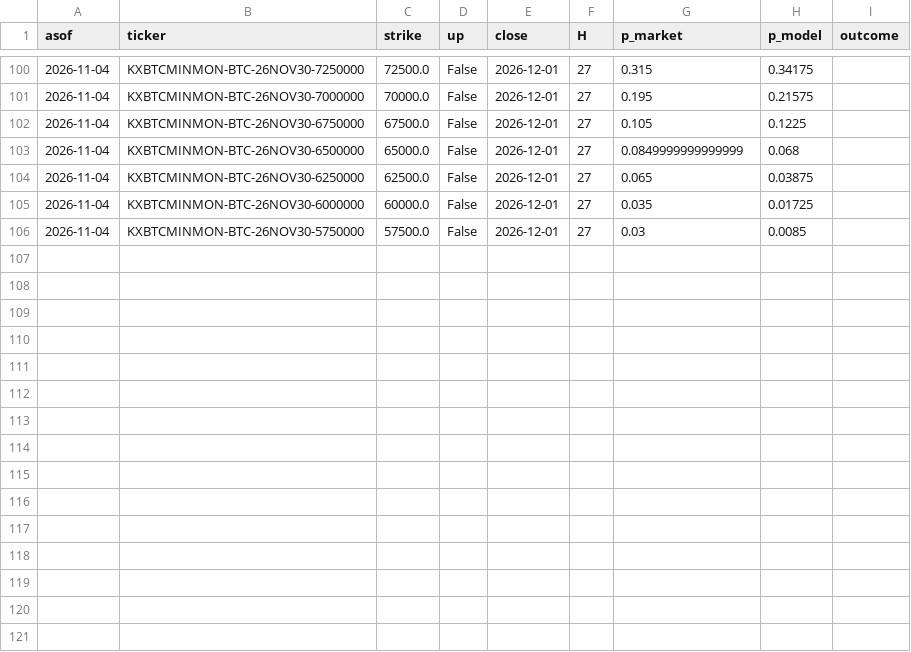
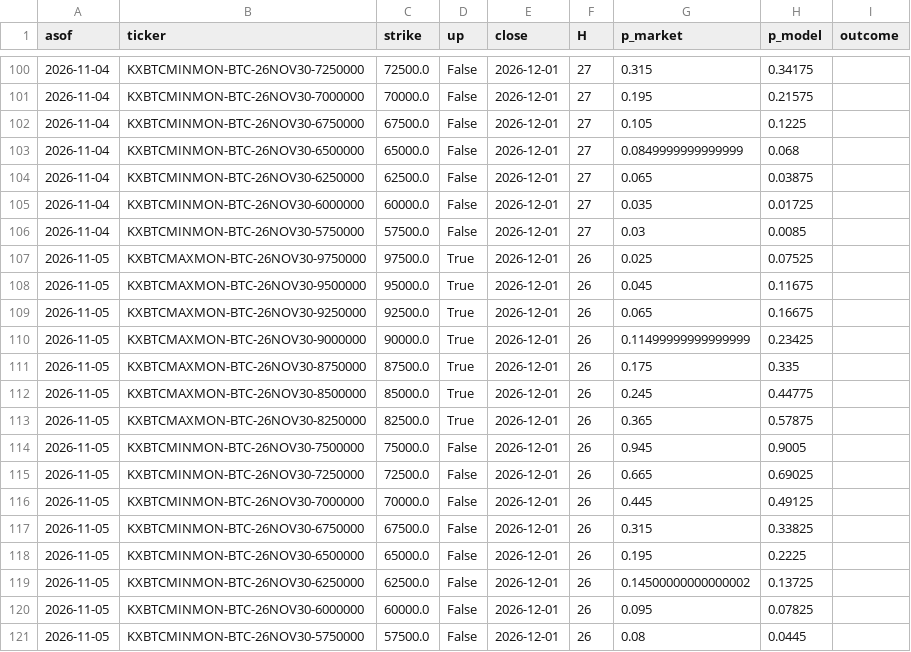
Before and after one commit to wywigacz/bitcoin-barometer, a CSV file: data/judge_live.csv, drawn as a sheet; only a part is shown, gaps mark what is left out; the diff names each change by its address in the sheet, - before the commit and + after, or states it on an @@ line.

```diff
--- a/data/judge_live.csv
+++ b/data/judge_live.csv
+row 107: 2026-11-05 | KXBTCMAXMON-BTC-26NOV30-9750000 | 97500.0 | True | 2026-12-01 | 26 | 0.025 | 0.07525
+row 108: 2026-11-05 | KXBTCMAXMON-BTC-26NOV30-9500000 | 95000.0 | True | 2026-12-01 | 26 | 0.045 | 0.11675
+row 109: 2026-11-05 | KXBTCMAXMON-BTC-26NOV30-9250000 | 92500.0 | True | 2026-12-01 | 26 | 0.065 | 0.16675
+row 110: 2026-11-05 | KXBTCMAXMON-BTC-26NOV30-9000000 | 90000.0 | True | 2026-12-01 | 26 | 0.11499999999999999 | 0.23425
+row 111: 2026-11-05 | KXBTCMAXMON-BTC-26NOV30-8750000 | 87500.0 | True | 2026-12-01 | 26 | 0.175 | 0.335
+row 112: 2026-11-05 | KXBTCMAXMON-BTC-26NOV30-8500000 | 85000.0 | True | 2026-12-01 | 26 | 0.245 | 0.44775
+row 113: 2026-11-05 | KXBTCMAXMON-BTC-26NOV30-8250000 | 82500.0 | True | 2026-12-01 | 26 | 0.365 | 0.57875
+row 114: 2026-11-05 | KXBTCMINMON-BTC-26NOV30-7500000 | 75000.0 | False | 2026-12-01 | 26 | 0.945 | 0.9005
+row 115: 2026-11-05 | KXBTCMINMON-BTC-26NOV30-7250000 | 72500.0 | False | 2026-12-01 | 26 | 0.665 | 0.69025
+row 116: 2026-11-05 | KXBTCMINMON-BTC-26NOV30-7000000 | 70000.0 | False | 2026-12-01 | 26 | 0.445 | 0.49125
+row 117: 2026-11-05 | KXBTCMINMON-BTC-26NOV30-6750000 | 67500.0 | False | 2026-12-01 | 26 | 0.315 | 0.33825
+row 118: 2026-11-05 | KXBTCMINMON-BTC-26NOV30-6500000 | 65000.0 | False | 2026-12-01 | 26 | 0.195 | 0.2225
+row 119: 2026-11-05 | KXBTCMINMON-BTC-26NOV30-6250000 | 62500.0 | False | 2026-12-01 | 26 | 0.14500000000000002 | 0.13725
+row 120: 2026-11-05 | KXBTCMINMON-BTC-26NOV30-6000000 | 60000.0 | False | 2026-12-01 | 26 | 0.095 | 0.07825
+row 121: 2026-11-05 | KXBTCMINMON-BTC-26NOV30-5750000 | 57500.0 | False | 2026-12-01 | 26 | 0.08 | 0.0445
```
Also changed, not shown: data/forecast_log.csv, data/ledger.csv, 34 other files.
